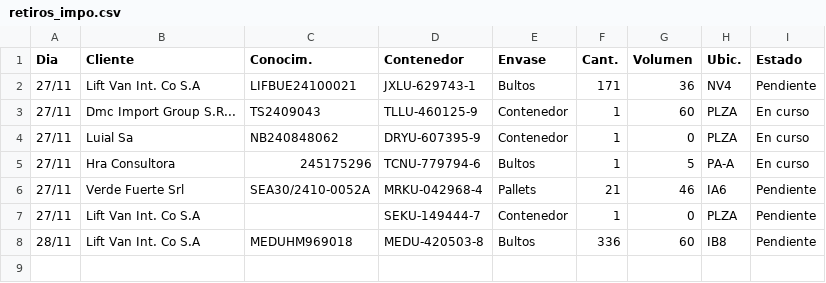
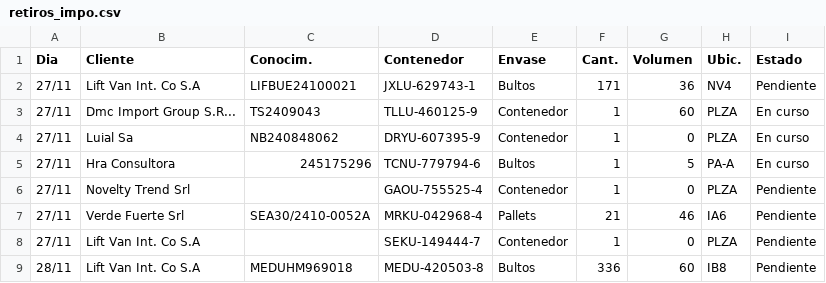
Before and after one commit to marajadesantelmo/dassa_operativo_stream, a CSV file: data/retiros_impo.csv, drawn as a sheet.

```diff
--- a/data/retiros_impo.csv
+++ b/data/retiros_impo.csv
@@ -5,2 +5,3 @@ Dia,Cliente,Conocim.,Contenedor,Envase,Cant.,Volumen,Ubic.,Estado
 27/11,Hra Consultora,245175296,TCNU-779794-6,Bultos,1,5,PA-A,En curso
+27/11,Novelty Trend Srl,,GAOU-755525-4,Contenedor,1,0,PLZA,Pendiente
 27/11,Verde Fuerte Srl,SEA30/2410-0052A,MRKU-042968-4,Pallets,21,46,IA6,Pendiente
```
Also changed, not shown: data/arribos.csv, data/pendiente_consolidar.csv, 1 other file.
